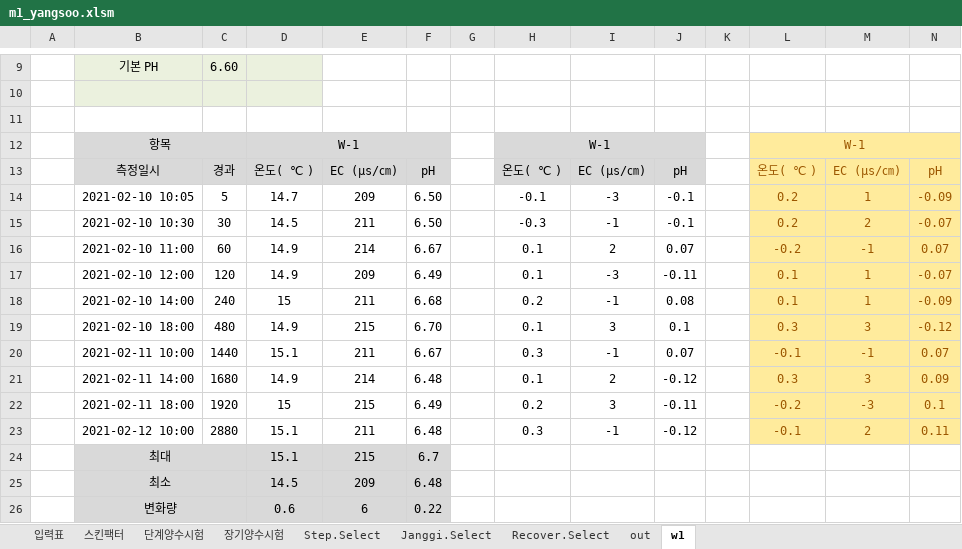
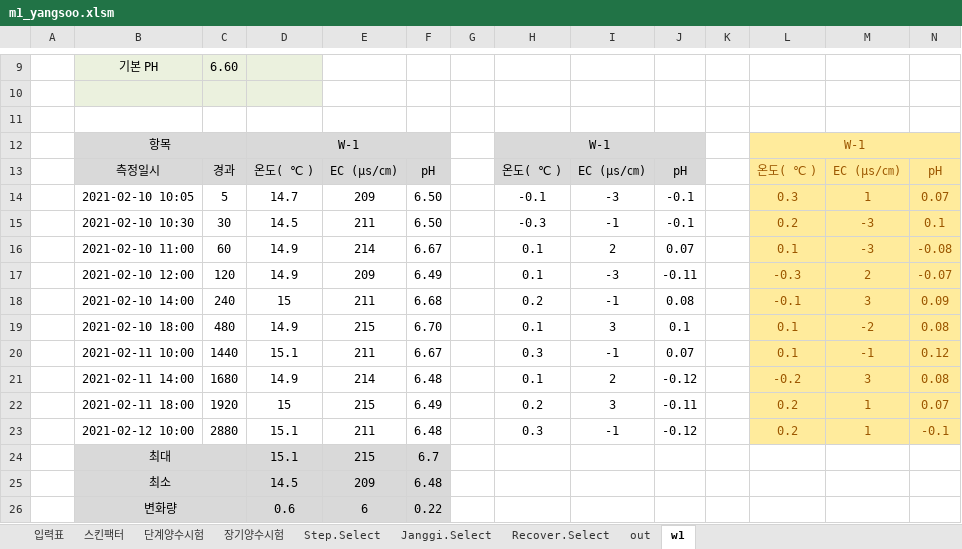
Before and after one commit to VB6Hobbyst7/02_Excel, an Excel workbook: 07_LandSlide/07_양수시험/m1_yangsoo.xlsm, sheet w1, drawn as a sheet; only a part is shown, gaps mark what is left out; values as stored, in another font and other column widths than the file's, no borders; charts and pictures not drawn; the diff names each change by its address in the sheet, - before the commit and + after, or states it on an @@ line.

```diff
--- a/07_LandSlide/07_양수시험/m1_yangsoo.xlsm (sheet w1)
+++ b/07_LandSlide/07_양수시험/m1_yangsoo.xlsm (sheet w1)
-L14: 0.2
+L14: 0.3
-N14: -0.09
+N14: 0.07
-M15: 2
+M15: -3
-N15: -0.07
+N15: 0.1
-L16: -0.2
+L16: 0.1
-M16: -1
+M16: -3
-N16: 0.07
+N16: -0.08
-L17: 0.1
+L17: -0.3
-M17: 1
+M17: 2
-L18: 0.1
+L18: -0.1
-M18: 1
+M18: 3
-N18: -0.09
+N18: 0.09
-L19: 0.3
+L19: 0.1
-M19: 3
+M19: -2
-N19: -0.12
+N19: 0.08
-L20: -0.1
+L20: 0.1
-N20: 0.07
+N20: 0.12
-L21: 0.3
+L21: -0.2
-N21: 0.09
+N21: 0.08
-L22: -0.2
+L22: 0.2
-M22: -3
+M22: 1
-N22: 0.1
+N22: 0.07
-L23: -0.1
+L23: 0.2
-M23: 2
+M23: 1
-N23: 0.11
+N23: -0.1
```
Also changed, not shown: charts or pictures, 07_LandSlide/06_기사용관정/기사용관정현황.xlsm, 2 other files.
